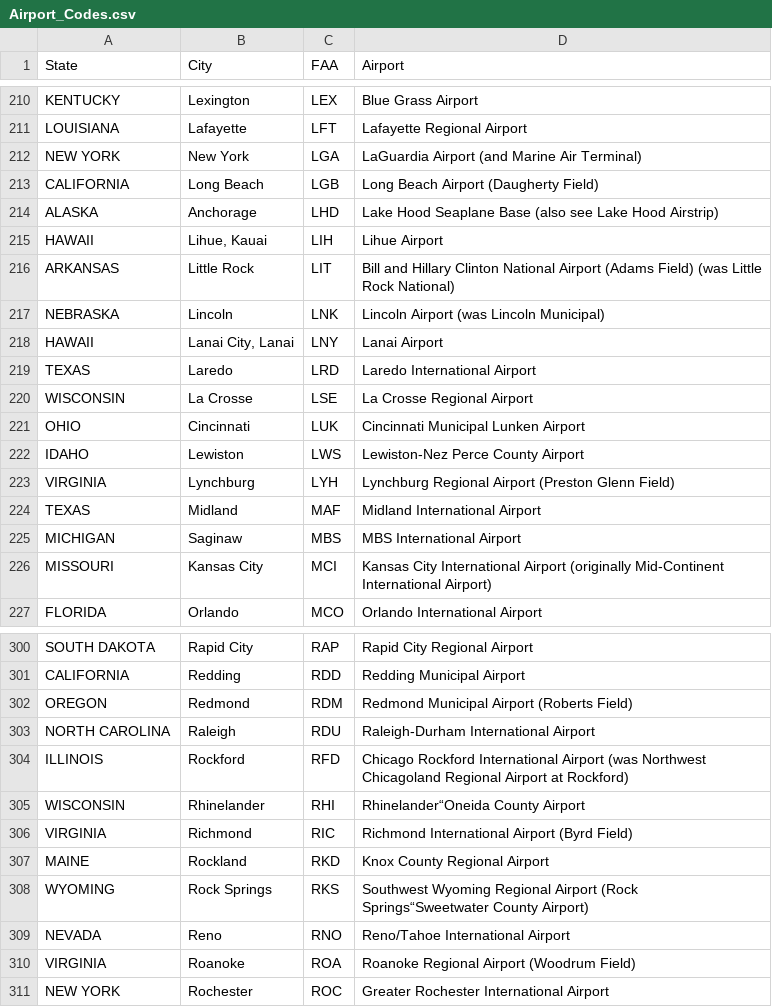
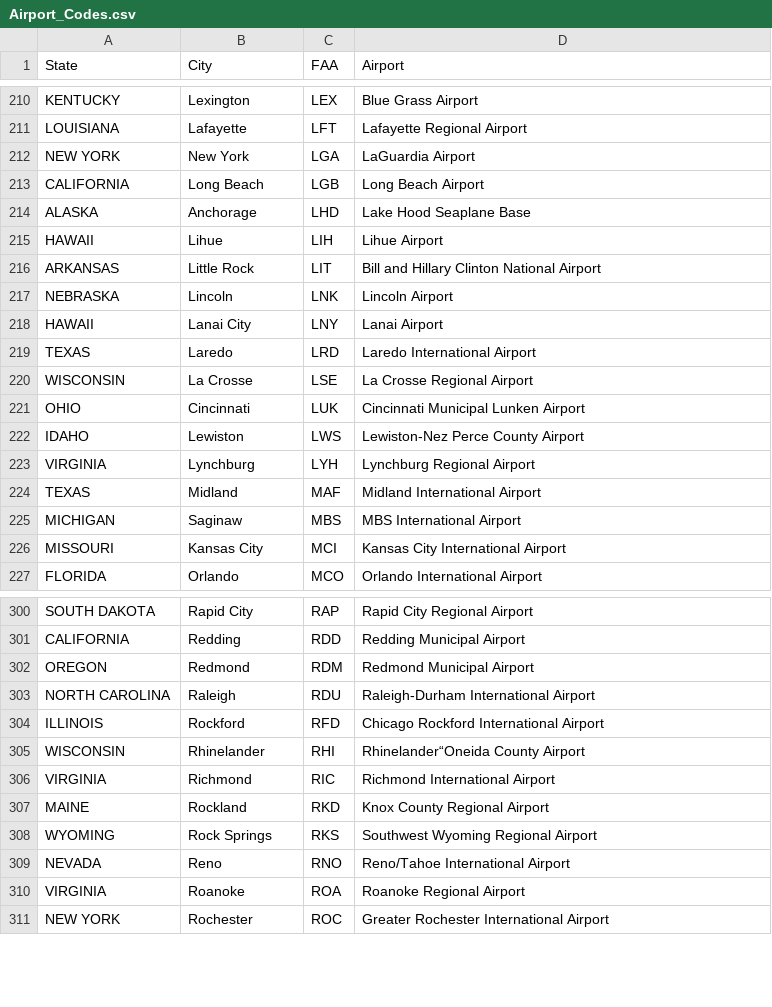
Before and after one commit to Hunter-College-CSCI-39548-Fall-2018/team6, a CSV file: DATA/csv/Airport_Codes.csv, drawn as a sheet; only a part is shown, gaps mark what is left out; the diff covers the shown part only.

```diff
--- a/DATA/csv/Airport_Codes.csv
+++ b/DATA/csv/Airport_Codes.csv
@@ -211,9 +211,9 @@ KENTUCKY,Lexington,LEX,Blue Grass Airport
 LOUISIANA,Lafayette,LFT,Lafayette Regional Airport
-NEW YORK,New York,LGA,LaGuardia Airport (and Marine Air Terminal)
-CALIFORNIA,Long Beach,LGB,Long Beach Airport (Daugherty Field)
-ALASKA,Anchorage,LHD,Lake Hood Seaplane Base (also see Lake Hood Airstrip)
-HAWAII,"Lihue, Kauai",LIH,Lihue Airport
-ARKANSAS,Little Rock,LIT,Bill and Hillary Clinton National Airport (Adams Field) (was Little Rock National)
-NEBRASKA,Lincoln,LNK,Lincoln Airport (was Lincoln Municipal)
-HAWAII,"Lanai City, Lanai",LNY,Lanai Airport
+NEW YORK,New York,LGA,LaGuardia Airport
+CALIFORNIA,Long Beach,LGB,Long Beach Airport
+ALASKA,Anchorage,LHD,Lake Hood Seaplane Base
+HAWAII,Lihue,LIH,Lihue Airport
+ARKANSAS,Little Rock,LIT,Bill and Hillary Clinton National Airport
+NEBRASKA,Lincoln,LNK,Lincoln Airport
+HAWAII,Lanai City,LNY,Lanai Airport
 TEXAS,Laredo,LRD,Laredo International Airport
@@ -222,6 +222,6 @@ OHIO,Cincinnati,LUK,Cincinnati Municipal Lunken Airport
 IDAHO,Lewiston,LWS,Lewiston-Nez Perce County Airport
-VIRGINIA,Lynchburg,LYH,Lynchburg Regional Airport (Preston Glenn Field)
+VIRGINIA,Lynchburg,LYH,Lynchburg Regional Airport
 TEXAS,Midland,MAF,Midland International Airport
 MICHIGAN,Saginaw,MBS,MBS International Airport
-MISSOURI,Kansas City,MCI,Kansas City International Airport (originally Mid-Continent International Airport)
+MISSOURI,Kansas City,MCI,Kansas City International Airport
 FLORIDA,Orlando,MCO,Orlando International Airport
@@ -301,11 +301,11 @@ SOUTH DAKOTA,Rapid City,RAP,Rapid City Regional Airport
 CALIFORNIA,Redding,RDD,Redding Municipal Airport
-OREGON,Redmond,RDM,Redmond Municipal Airport (Roberts Field)
+OREGON,Redmond,RDM,Redmond Municipal Airport
 NORTH CAROLINA,Raleigh,RDU,Raleigh-Durham International Airport
-ILLINOIS,Rockford,RFD,Chicago Rockford International Airport (was Northwest Chicagoland Regional Airport at Rockford)
+ILLINOIS,Rockford,RFD,Chicago Rockford International Airport
 WISCONSIN,Rhinelander,RHI,Rhinelander“Oneida County Airport
-VIRGINIA,Richmond,RIC,Richmond International Airport (Byrd Field)
+VIRGINIA,Richmond,RIC,Richmond International Airport
 MAINE,Rockland,RKD,Knox County Regional Airport
-WYOMING,Rock Springs,RKS,Southwest Wyoming Regional Airport (Rock Springs“Sweetwater County Airport)
+WYOMING,Rock Springs,RKS,Southwest Wyoming Regional Airport
 NEVADA,Reno,RNO,Reno/Tahoe International Airport
-VIRGINIA,Roanoke,ROA,Roanoke Regional Airport (Woodrum Field)
+VIRGINIA,Roanoke,ROA,Roanoke Regional Airport
 NEW YORK,Rochester,ROC,Greater Rochester International Airport
```
Also changed, not shown: 85 edited cells elsewhere in this file, 13 other files.
